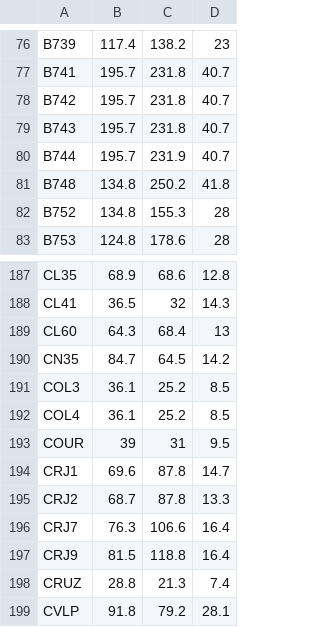
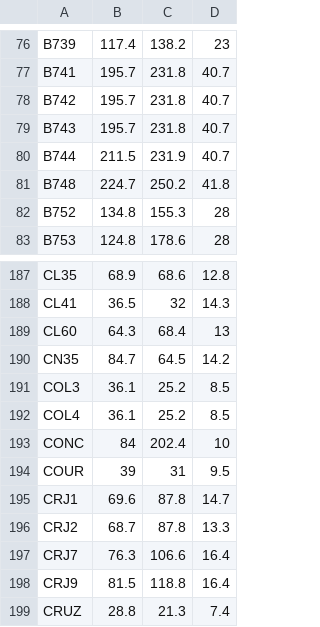
Before and after one commit to VATSIM-UK/uk-controller-pack, a CSV file: UK/Data/Plugin/vSMR/aircraft-data.csv, drawn as a sheet; only a part is shown, gaps mark what is left out; the shorter side is filled out with more unchanged rows.

```diff
--- a/UK/Data/Plugin/vSMR/aircraft-data.csv
+++ b/UK/Data/Plugin/vSMR/aircraft-data.csv
@@ -79,4 +79,4 @@ B742,195.7,231.8,40.7
 B743,195.7,231.8,40.7
-B744,195.7,231.9,40.7
-B748,134.8,250.2,41.8
+B744,211.5,231.9,40.7
+B748,224.7,250.2,41.8
 B752,134.8,155.3,28
@@ -192,2 +192,3 @@ COL3,36.1,25.2,8.5
 COL4,36.1,25.2,8.5
+CONC,84,202.4,10
 COUR,39,31,9.5
```
Also changed, not shown: 8 other files.
